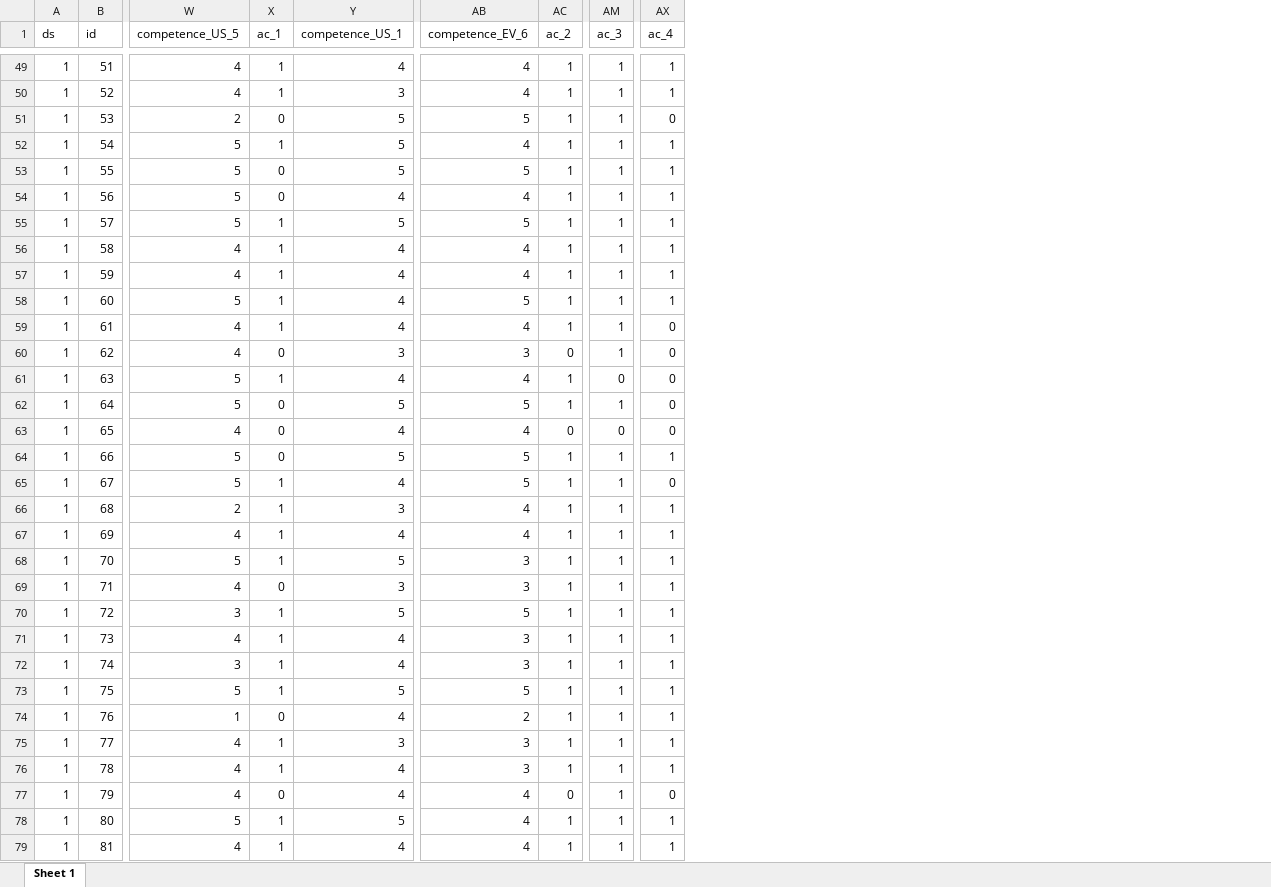
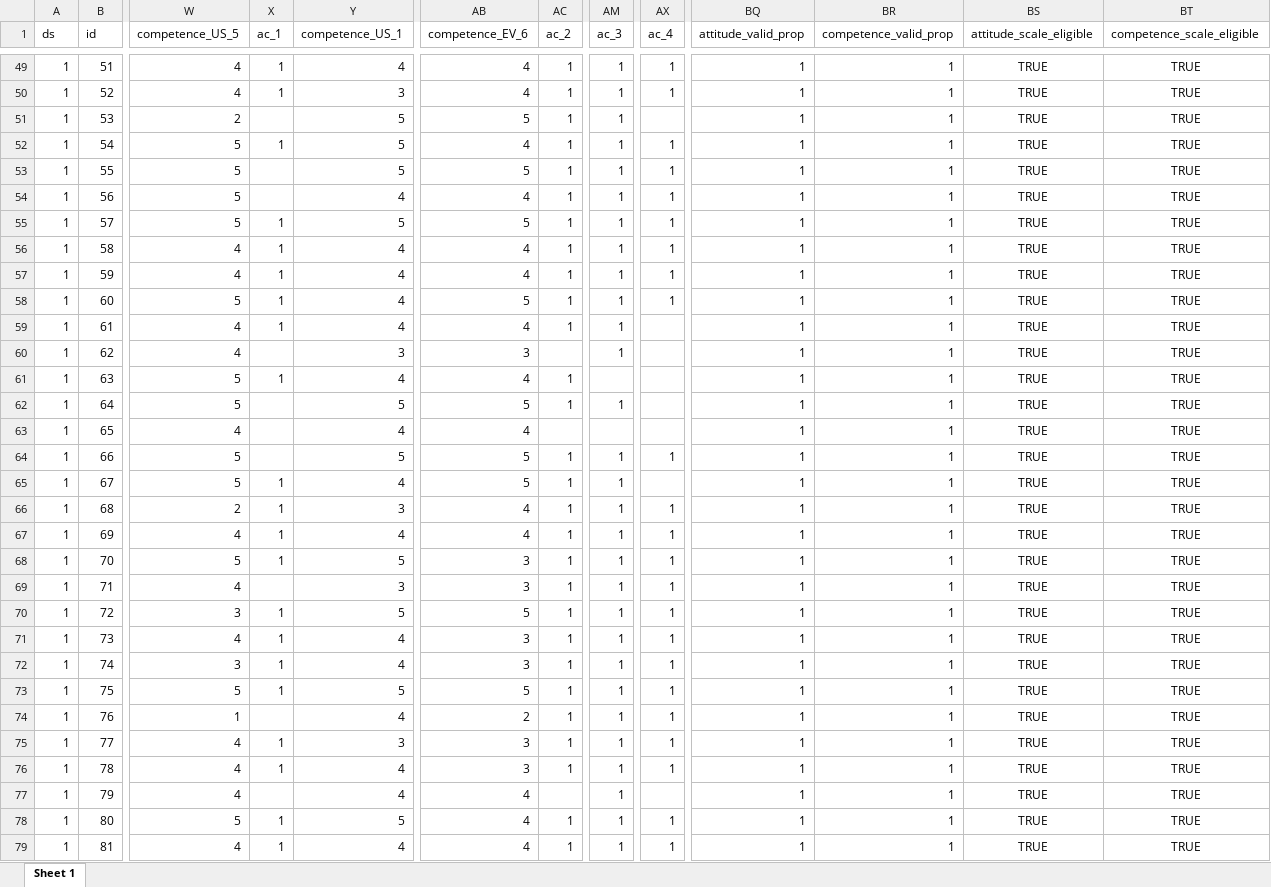
Before and after one commit to eitt/EnfermerIA, an Excel workbook: outputs/analysis_data_scored.xlsx, sheet Sheet 1, drawn as a sheet; only a part is shown, gaps mark what is left out; values as stored, in another font and other column widths than the file's, no borders; the diff covers the shown part only; the diff names each change by its address in the sheet, - before the commit and + after, or states it on an @@ line.

```diff
--- a/outputs/analysis_data_scored.xlsx (sheet Sheet 1)
+++ b/outputs/analysis_data_scored.xlsx (sheet Sheet 1)
+column BQ (attitude_valid_prop), rows 49-79: all 1
+column BR (competence_valid_prop), rows 49-79: all 1
+column BS (attitude_scale_eligible), rows 49-79: all TRUE
+column BT (competence_scale_eligible), rows 49-79: all TRUE
-X51 (ac_1): 0
+X51 (ac_1): (empty)
-AX51 (ac_4): 0
+AX51 (ac_4): (empty)
-X53:X54 (ac_1): 0
+X53:X54 (ac_1): (empty)
-AX59:AX63 (ac_4): 0
+AX59:AX63 (ac_4): (empty)
-X60 (ac_1): 0
+X60 (ac_1): (empty)
-AC60 (ac_2): 0
+AC60 (ac_2): (empty)
-AM61 (ac_3): 0
+AM61 (ac_3): (empty)
-X62:X64 (ac_1): 0
+X62:X64 (ac_1): (empty)
-AC63 (ac_2): 0
+AC63 (ac_2): (empty)
-AM63 (ac_3): 0
+AM63 (ac_3): (empty)
-AX65 (ac_4): 0
+AX65 (ac_4): (empty)
-X69 (ac_1): 0
+X69 (ac_1): (empty)
-X74 (ac_1): 0
+X74 (ac_1): (empty)
-X77 (ac_1): 0
+X77 (ac_1): (empty)
-AC77 (ac_2): 0
+AC77 (ac_2): (empty)
-AX77 (ac_4): 0
+AX77 (ac_4): (empty)
```
Also changed, not shown: 832 edited cells elsewhere in this sheet, outputs/tables/cfa_results.xlsx, outputs/tables/descriptive_statistics_all_variables.xlsx, 33 other files.
